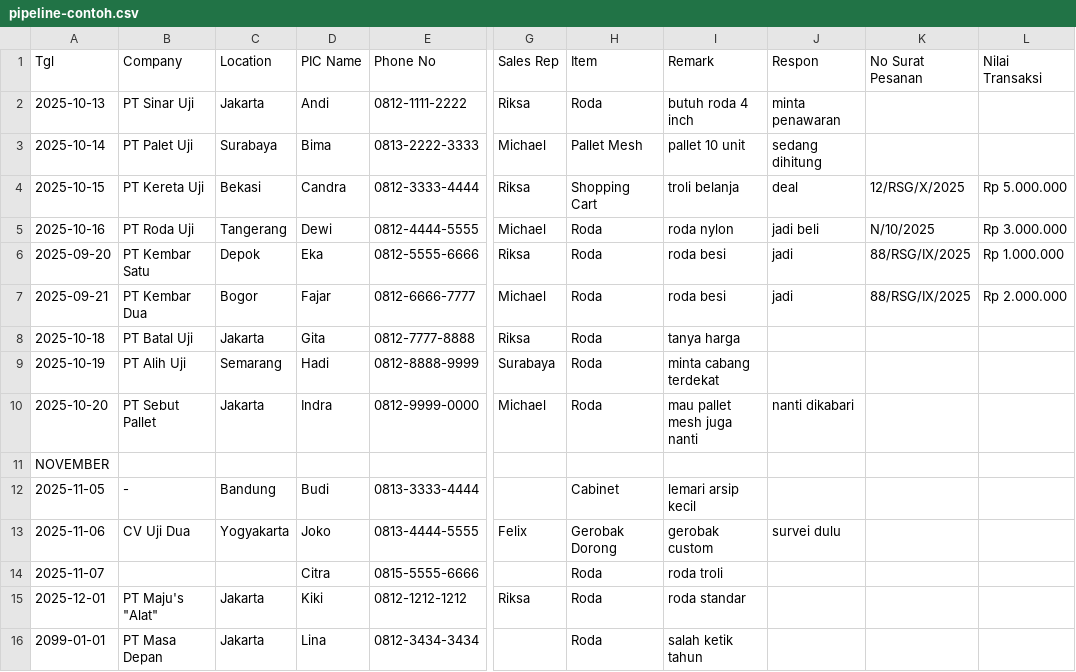
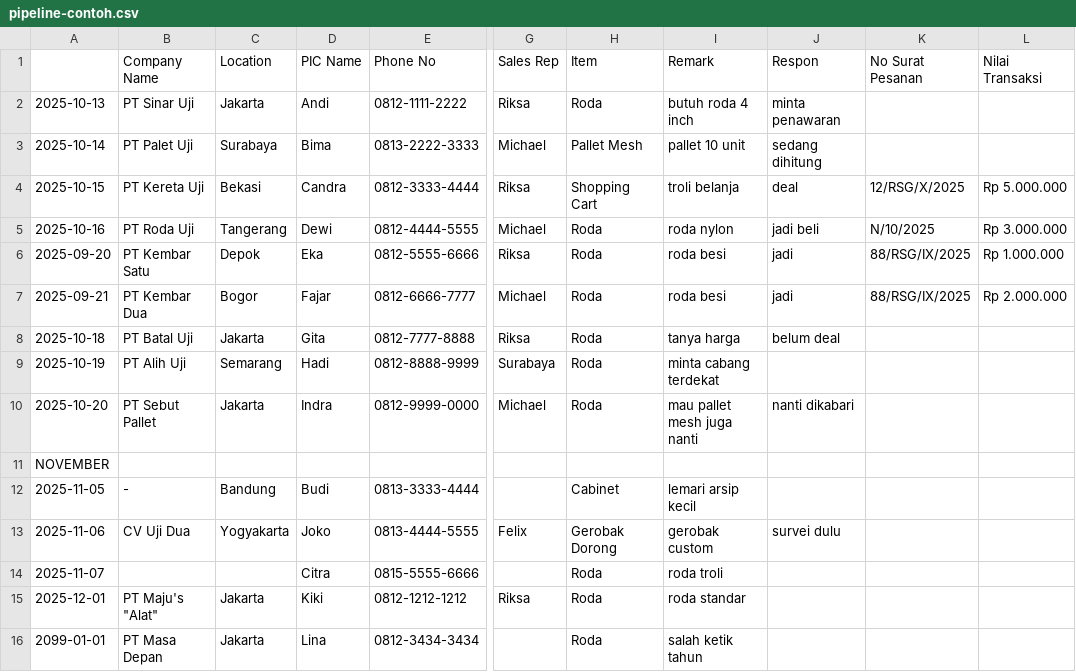
Before and after one commit to hanneslowan-max/klinik-tugas, a CSV file: uji/pipeline/fixture/pipeline-contoh.csv, drawn as a sheet; only a part is shown, gaps mark what is left out; the diff names each change by its address in the sheet, - before the commit and + after, or states it on an @@ line.

```diff
--- a/uji/pipeline/fixture/pipeline-contoh.csv
+++ b/uji/pipeline/fixture/pipeline-contoh.csv
-A1: Tgl
+A1: (empty)
-B1: Company
+B1: Company Name
-J8 (Respon): (empty)
+J8 (Respon): belum deal
```
Also changed, not shown: 6 other files.
